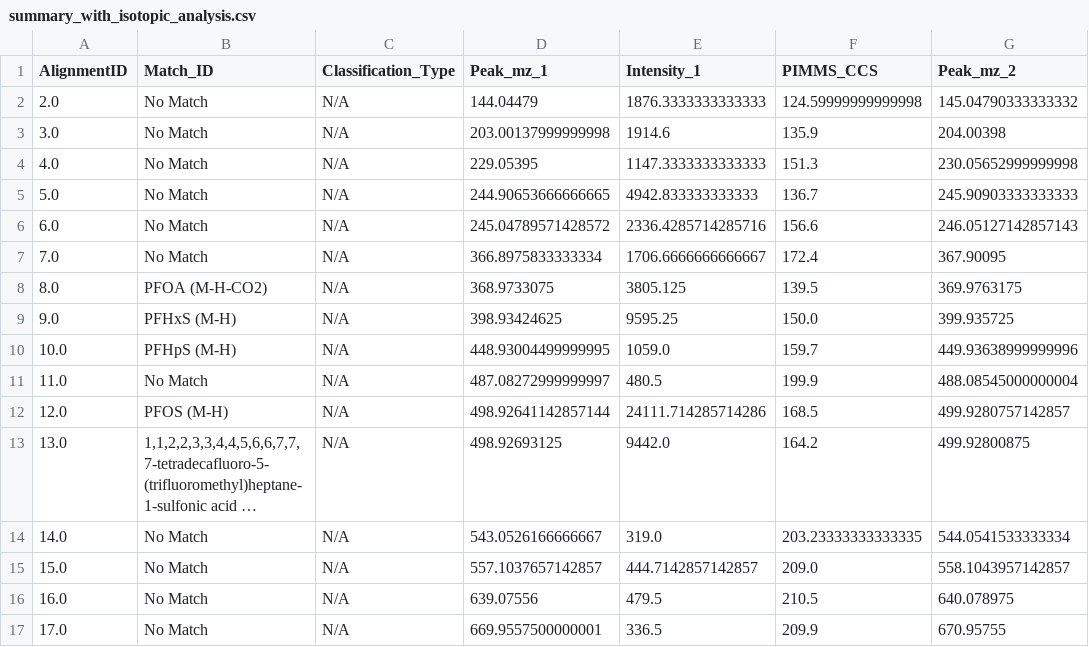
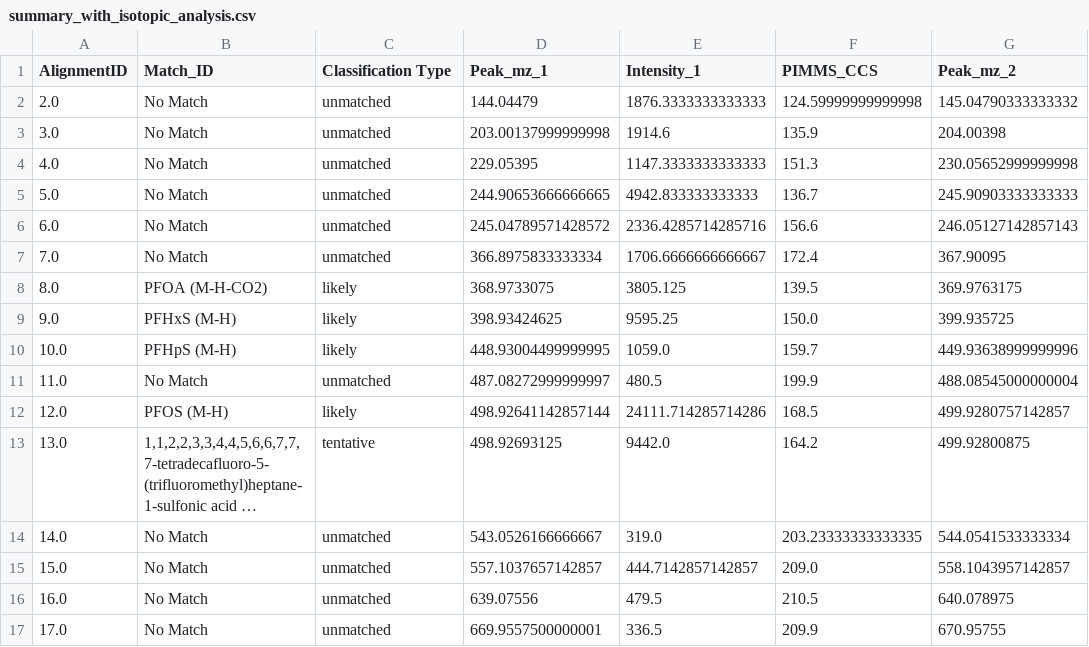
Before and after one commit to greg1d/PFAS-IMplementor-for-Mass-Spectrometry--PIMMS-, a CSV file: PIMMS v1.2/CEF_reading/summary_with_isotopic_analysis.csv, drawn as a sheet; only a part is shown; long unchanged cells end in …; the diff names each change by its address in the sheet, - before the commit and + after, or states it on an @@ line.

Commit message:
CEF reading in working nicely and displaying plot cleanly

```diff
--- a/PIMMS v1.2/CEF_reading/summary_with_isotopic_analysis.csv
+++ b/PIMMS v1.2/CEF_reading/summary_with_isotopic_analysis.csv
-C1: Classification_Type
+C1: Classification Type
-C2:C7 (Classification Type): N/A
+C2:C7 (Classification Type): unmatched
-C8:C10 (Classification Type): N/A
+C8:C10 (Classification Type): likely
-C11 (Classification Type): N/A
+C11 (Classification Type): unmatched
-C12 (Classification Type): N/A
+C12 (Classification Type): likely
-C13 (Classification Type): N/A
+C13 (Classification Type): tentative
-C14:C17 (Classification Type): N/A
+C14:C17 (Classification Type): unmatched
```
Also changed, not shown: 4 other files.
